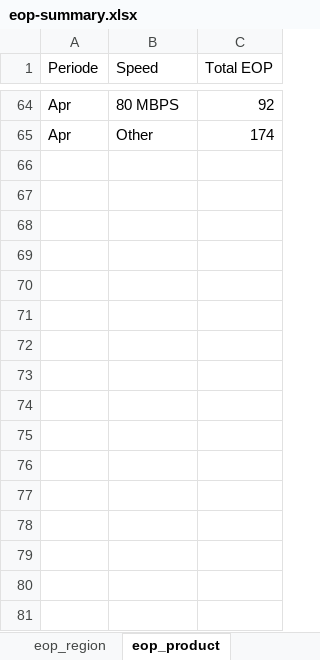
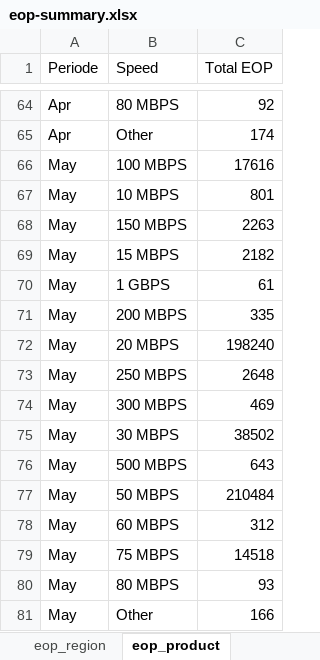
Before and after one commit to AlvyFahmy/churn, an Excel workbook: eop-summary.xlsx, sheet eop_product, drawn as a sheet; only a part is shown, gaps mark what is left out; values as stored, in another font and other column widths than the file's, no borders; the diff names each change by its address in the sheet, - before the commit and + after, or states it on an @@ line.

```diff
--- a/eop-summary.xlsx (sheet eop_product)
+++ b/eop-summary.xlsx (sheet eop_product)
+row 66: May | 100 MBPS | 17616
+row 67: May | 10 MBPS | 801
+row 68: May | 150 MBPS | 2263
+row 69: May | 15 MBPS | 2182
+row 70: May | 1 GBPS | 61
+row 71: May | 200 MBPS | 335
+row 72: May | 20 MBPS | 198240
+row 73: May | 250 MBPS | 2648
+row 74: May | 300 MBPS | 469
+row 75: May | 30 MBPS | 38502
+row 76: May | 500 MBPS | 643
+row 77: May | 50 MBPS | 210484
+row 78: May | 60 MBPS | 312
+row 79: May | 75 MBPS | 14518
+row 80: May | 80 MBPS | 93
+row 81: May | Other | 166
```
Also changed, not shown: sheet eop_region.
